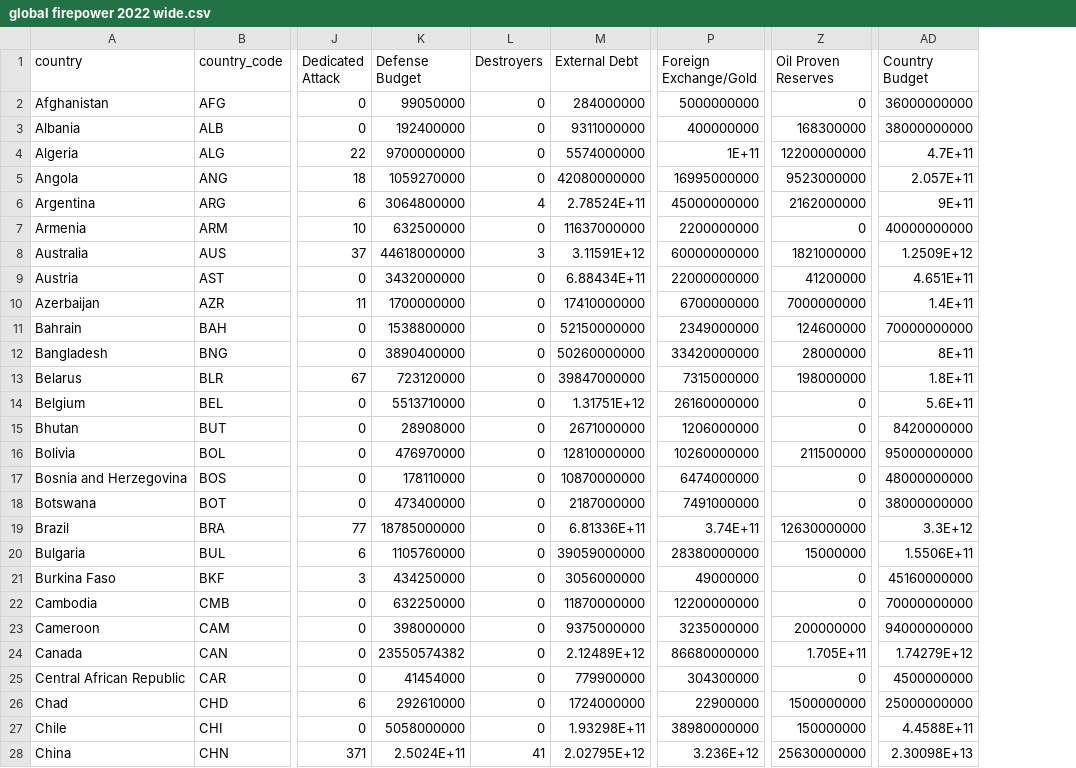
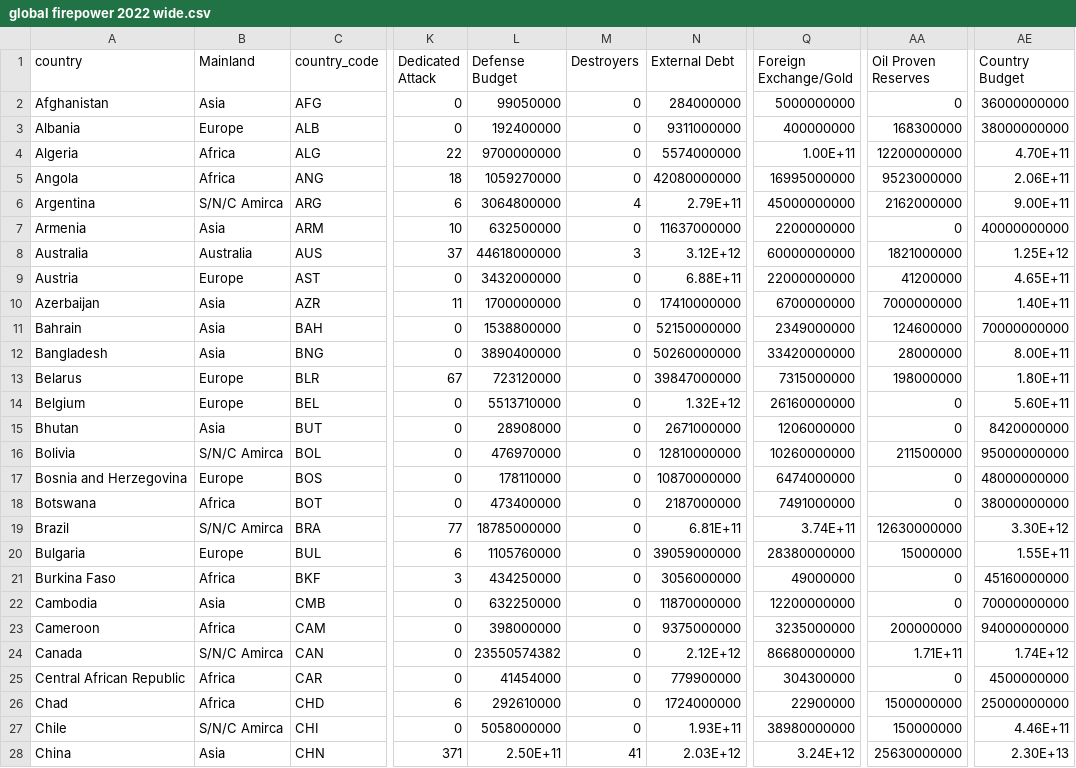
Before and after one commit to mayas9/army-project, a CSV file: global firepower 2022 wide.csv, drawn as a sheet; only a part is shown, gaps mark what is left out; addresses are those after the commit; the diff covers the shown part only; the diff names each change by its address in the sheet, - before the commit and + after, or states it on an @@ line.

```diff
--- a/global firepower 2022 wide.csv
+++ b/global firepower 2022 wide.csv
+column B (Mainland), rows 2-28: Asia | Europe | Africa | Africa | S/N/C Amirca | Asia | Australia | Europe | Asia | Asia | Asia | Europe | Europe | Asia | S/N/C Amirca | Europe | Africa | S/N/C Amirca | Europe | Africa | Asia | Africa | S/N/C Amirca | Africa | Africa | S/N/C Amirca | Asia
-Q4 (Foreign Exchange/Gold): 1E+11
+Q4 (Foreign Exchange/Gold): 1.00E+11
-AE4 (Country Budget): 4.7E+11
+AE4 (Country Budget): 4.70E+11
-AE5 (Country Budget): 2.057E+11
+AE5 (Country Budget): 2.06E+11
-N6 (External Debt): 2.78524E+11
+N6 (External Debt): 2.79E+11
-AE6 (Country Budget): 9E+11
+AE6 (Country Budget): 9.00E+11
-N8 (External Debt): 3.11591E+12
+N8 (External Debt): 3.12E+12
-AE8 (Country Budget): 1.2509E+12
+AE8 (Country Budget): 1.25E+12
-N9 (External Debt): 6.88434E+11
+N9 (External Debt): 6.88E+11
-AE9 (Country Budget): 4.651E+11
+AE9 (Country Budget): 4.65E+11
-AE10 (Country Budget): 1.4E+11
+AE10 (Country Budget): 1.40E+11
-AE12 (Country Budget): 8E+11
+AE12 (Country Budget): 8.00E+11
-AE13 (Country Budget): 1.8E+11
+AE13 (Country Budget): 1.80E+11
-N14 (External Debt): 1.31751E+12
+N14 (External Debt): 1.32E+12
-AE14 (Country Budget): 5.6E+11
+AE14 (Country Budget): 5.60E+11
-N19 (External Debt): 6.81336E+11
+N19 (External Debt): 6.81E+11
-AE19 (Country Budget): 3.3E+12
+AE19 (Country Budget): 3.30E+12
-AE20 (Country Budget): 1.5506E+11
+AE20 (Country Budget): 1.55E+11
-N24 (External Debt): 2.12489E+12
+N24 (External Debt): 2.12E+12
-AA24 (Oil Proven Reserves): 1.705E+11
+AA24 (Oil Proven Reserves): 1.71E+11
-AE24 (Country Budget): 1.74279E+12
+AE24 (Country Budget): 1.74E+12
-N27 (External Debt): 1.93298E+11
+N27 (External Debt): 1.93E+11
-AE27 (Country Budget): 4.4588E+11
+AE27 (Country Budget): 4.46E+11
-L28 (Defense Budget): 2.5024E+11
+L28 (Defense Budget): 2.50E+11
-N28 (External Debt): 2.02795E+12
+N28 (External Debt): 2.03E+12
-Q28 (Foreign Exchange/Gold): 3.236E+12
+Q28 (Foreign Exchange/Gold): 3.24E+12
-AE28 (Country Budget): 2.30098E+13
+AE28 (Country Budget): 2.30E+13
```
Also changed, not shown: 128 edited cells elsewhere in this file.
